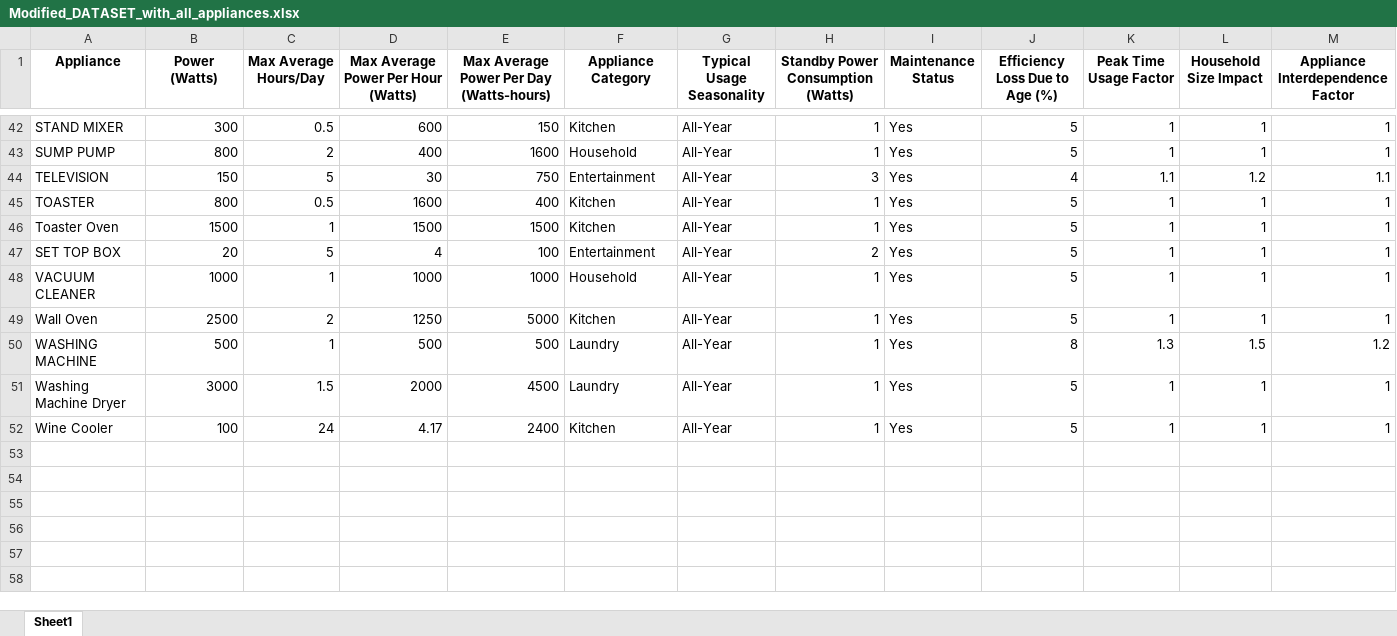
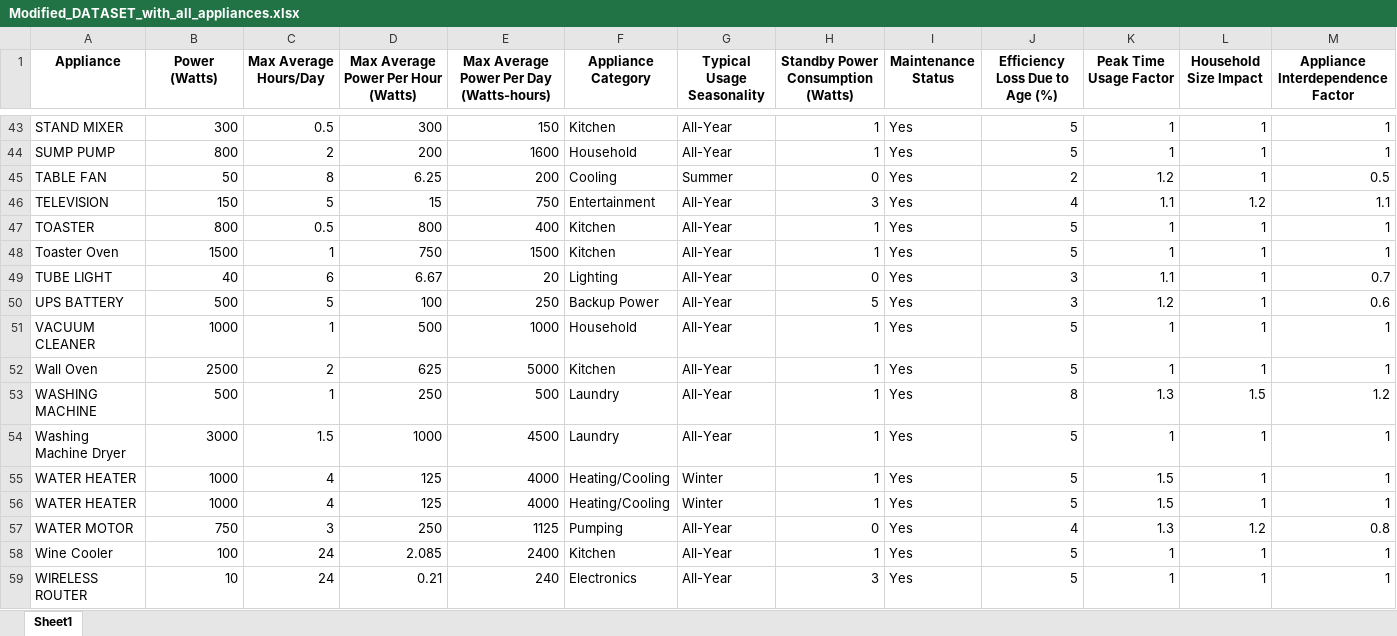
Before and after one commit to Hannan1803/Recommendation-for-Electricity-Bill-Consumption, an Excel workbook: node/Modified_DATASET_with_all_appliances.xlsx, sheet Sheet1, drawn as a sheet; only a part is shown, gaps mark what is left out; values as stored, in another font and other column widths than the file's, no borders; removed rows and columns are numbered as before the commit, all else as after; rows hold the shown columns only; the diff covers the shown part only; the diff names each change by its address in the sheet, - before the commit and + after, or states it on an @@ line.

```diff
--- a/node/Modified_DATASET_with_all_appliances.xlsx (sheet Sheet1)
+++ b/node/Modified_DATASET_with_all_appliances.xlsx (sheet Sheet1)
-D43: 600
+D43: 300
-D44: 400
+D44: 200
+row 45: TABLE FAN | 50 | 8 | 6.25 | 200 | Cooling | Summer | 0 | Yes | 2 | 1.2 | 1 | 0.5
-D46: 30
+D46: 15
-D47: 1600
+D47: 800
-D48: 1500
+D48: 750
-row 47: SET TOP BOX | 20 | 5 | 4 | 100 | Entertainment | All-Year | 2 | Yes | 5 | 1 | 1 | 1
+row 49: TUBE LIGHT | 40 | 6 | 6.67 | 20 | Lighting | All-Year | 0 | Yes | 3 | 1.1 | 1 | 0.7
+row 50: UPS BATTERY | 500 | 5 | 100 | 250 | Backup Power | All-Year | 5 | Yes | 3 | 1.2 | 1 | 0.6
-D51: 1000
+D51: 500
-D52: 1250
+D52: 625
-D53: 500
+D53: 250
-D54: 2000
+D54: 1000
+row 55: WATER HEATER | 1000 | 4 | 125 | 4000 | Heating/Cooling | Winter | 1 | Yes | 5 | 1.5 | 1 | 1
+row 56: WATER HEATER | 1000 | 4 | 125 | 4000 | Heating/Cooling | Winter | 1 | Yes | 5 | 1.5 | 1 | 1
+row 57: WATER MOTOR | 750 | 3 | 250 | 1125 | Pumping | All-Year | 0 | Yes | 4 | 1.3 | 1.2 | 0.8
-D58: 4.17
+D58: 2.085
+row 59: WIRELESS ROUTER | 10 | 24 | 0.21 | 240 | Electronics | All-Year | 3 | Yes | 5 | 1 | 1 | 1
```
Also changed, not shown: 4 added rows, 3 removed rows and 57 edited cells elsewhere in this sheet, 22 other files.
